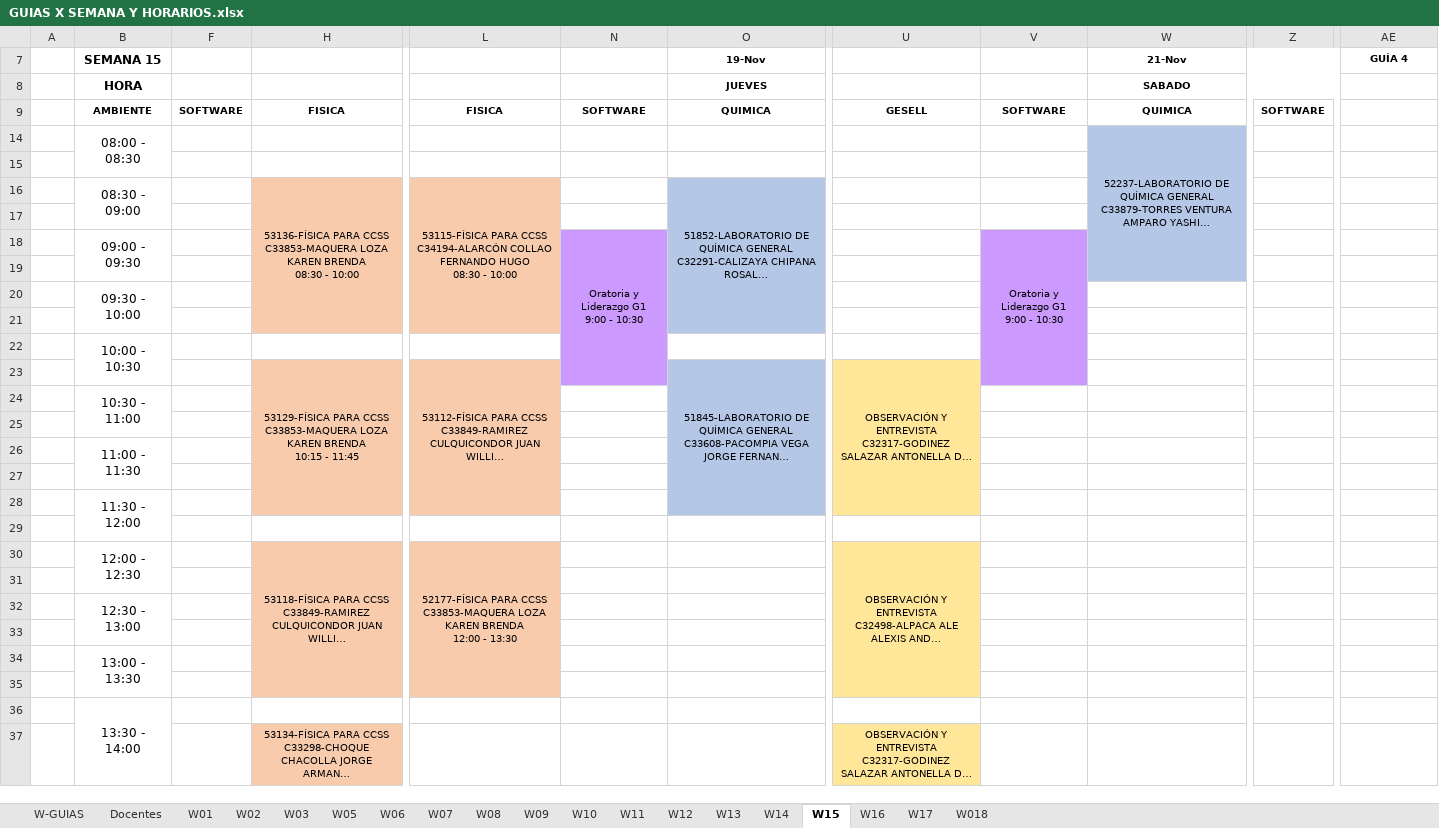
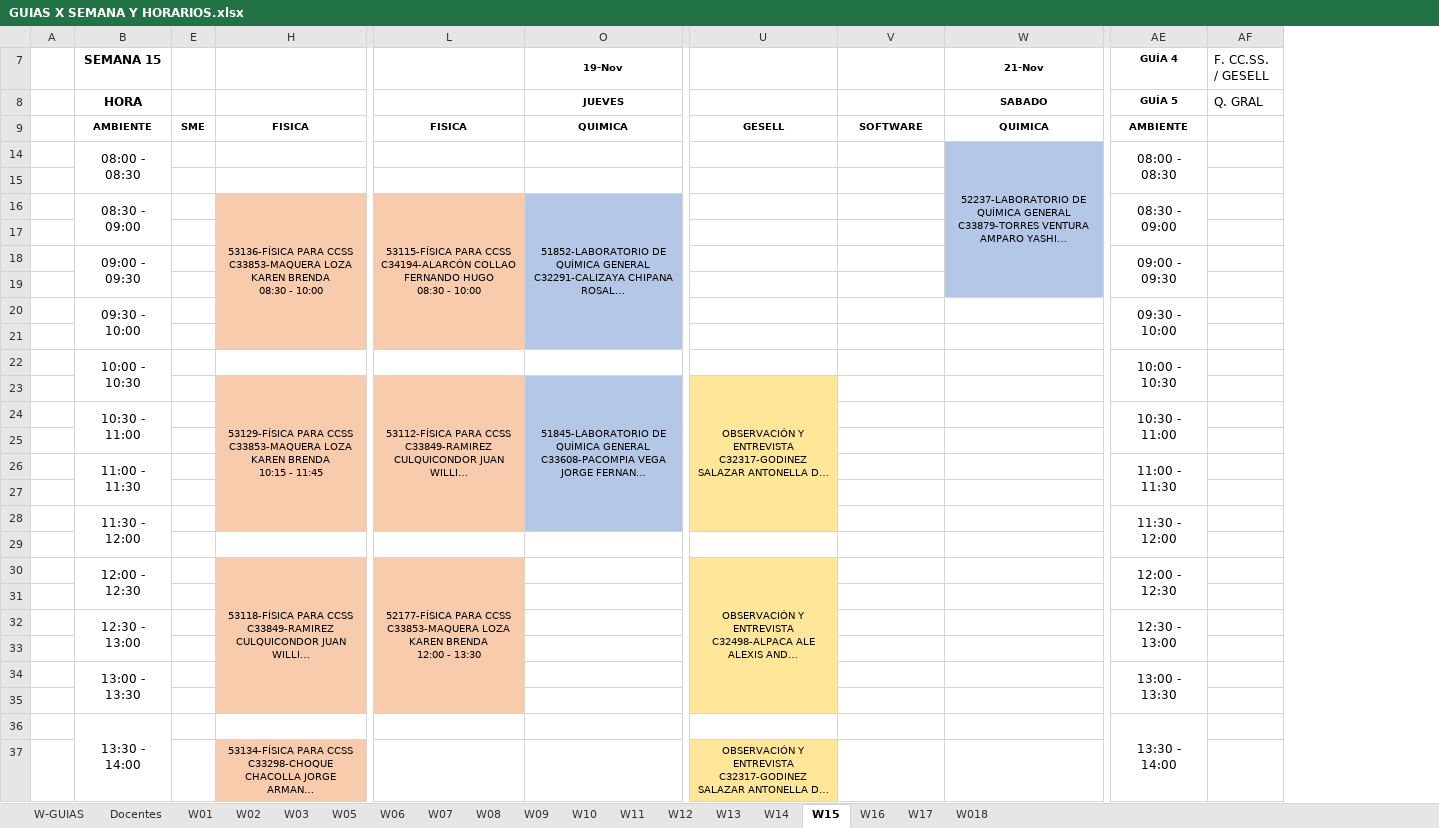
Before and after one commit to rafavaldez/LAB_HORARIOS, an Excel workbook: data/actual/GUIAS X SEMANA Y HORARIOS.xlsx, sheet W15, drawn as a sheet; only a part is shown, gaps mark what is left out; long unchanged cells end in …; values as stored, in another font and other column widths than the file's, no borders; removed rows and columns are numbered as before the commit, all else as after; rows hold the shown columns only; ↵ is a line break in a cell; the diff covers the shown part only; the diff names each change by its address in the sheet, - before the commit and + after, or states it on an @@ line.

Commit message:
Actualizar horarios al 6 de noviembre y excluir columnas auxiliares

```diff
--- a/data/actual/GUIAS X SEMANA Y HORARIOS.xlsx (sheet W15)
+++ b/data/actual/GUIAS X SEMANA Y HORARIOS.xlsx (sheet W15)
@@ column F hidden, row 9: SOFTWARE @@
@@ column E unhidden, row 9: SME @@
@@ column N hidden, row 9: SOFTWARE @@
@@ column Z hidden, row 9: SOFTWARE @@
+column AF (F. CC.SS. / GESELL), row 8: Q. GRAL
-AE8 (GUÍA 4): (empty)
+AE8 (GUÍA 4): GUÍA 5
-AE9 (GUÍA 4): (empty)
+AE9 (GUÍA 4): AMBIENTE
-AE14 (GUÍA 4): (empty)
+AE14 (GUÍA 4): 08:00 - 08:30
+AE14:AE15 merged
-AE16 (GUÍA 4): (empty)
+AE16 (GUÍA 4): 08:30 - 09:00
+AE16:AE17 merged
-row 18:  | 09:00 - 09:30 |  |  |  | Oratoria y Liderazgo G1 ↵ 9:00 - 10:30 |  |  | Oratoria y Liderazgo G1 ↵ 9:00 - 10:30
+row 18:  | 09:00 - 09:30 |  |  |  |  |  |  |  | 09:00 - 09:30
-V19:V23 fill: #CC99FF
+V19:V23 fill: none
-AE20 (GUÍA 4): (empty)
+AE20 (GUÍA 4): 09:30 - 10:00
+AE20:AE21 merged
-AE22 (GUÍA 4): (empty)
+AE22 (GUÍA 4): 10:00 - 10:30
+AE22:AE23 merged
-AE24 (GUÍA 4): (empty)
+AE24 (GUÍA 4): 10:30 - 11:00
+AE24:AE25 merged
-AE26 (GUÍA 4): (empty)
+AE26 (GUÍA 4): 11:00 - 11:30
+AE26:AE27 merged
-AE28 (GUÍA 4): (empty)
+AE28 (GUÍA 4): 11:30 - 12:00
+AE28:AE29 merged
-AE30 (GUÍA 4): (empty)
+AE30 (GUÍA 4): 12:00 - 12:30
+AE30:AE31 merged
-AE32 (GUÍA 4): (empty)
+AE32 (GUÍA 4): 12:30 - 13:00
+AE32:AE33 merged
-AE34 (GUÍA 4): (empty)
+AE34 (GUÍA 4): 13:00 - 13:30
+AE34:AE35 merged
-AE36 (GUÍA 4): (empty)
+AE36 (GUÍA 4): 13:30 - 14:00
+AE36:AE37 merged
```
Also changed, not shown: 3 added rows, 3 removed rows, 16 edited cells, cell formats and merged cells elsewhere in this sheet, sheet W-GUIAS, sheet W018, sheet W13, sheet W17, sheet W16, sheet W14, 4 more sheets, hidden cells, 4 other files.
